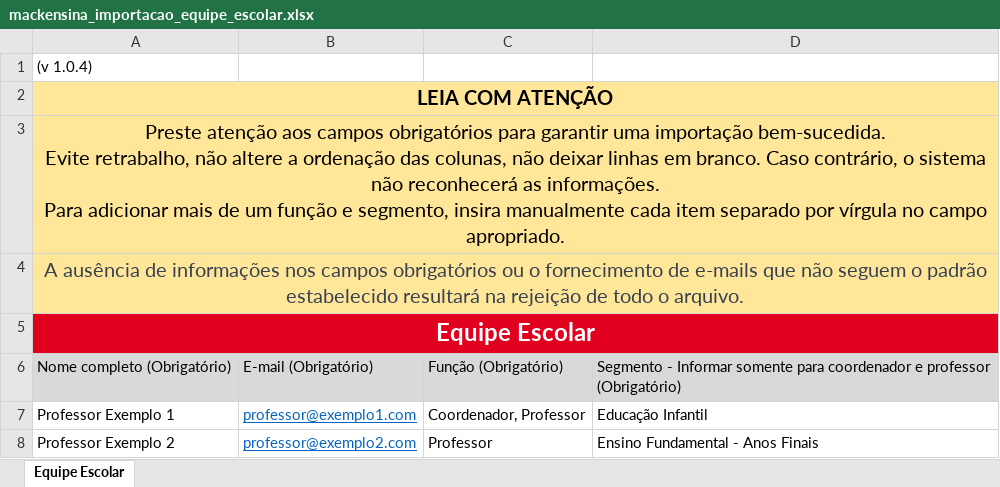
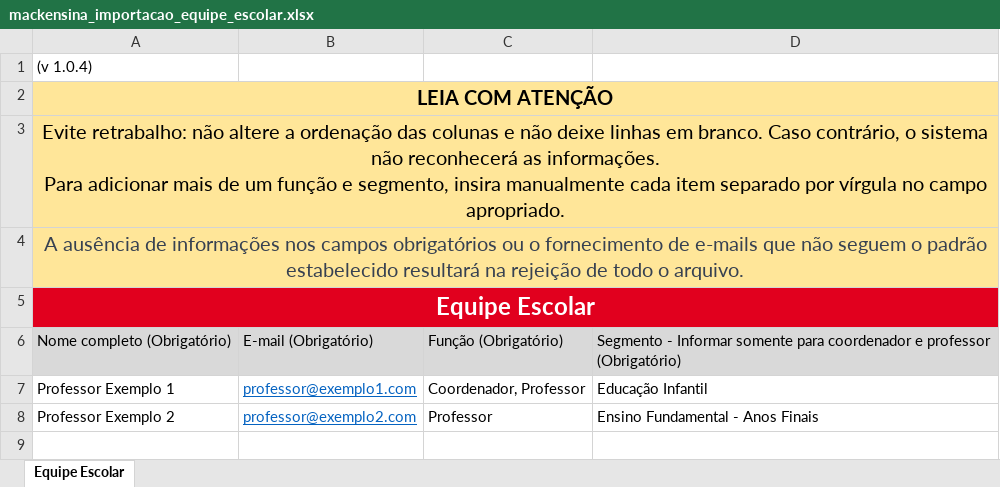
Before and after one commit to sismacke/sme_images, an Excel workbook: gestor/mackensina_importacao_equipe_escolar.xlsx, sheet Equipe Escolar, drawn as a sheet; values as stored, in another font and other column widths than the file's, no borders; ↵ is a line break in a cell; the diff names each change by its address in the sheet, - before the commit and + after, or states it on an @@ line.

```diff
--- a/gestor/mackensina_importacao_equipe_escolar.xlsx (sheet Equipe Escolar)
+++ b/gestor/mackensina_importacao_equipe_escolar.xlsx (sheet Equipe Escolar)
-A3: Preste atenção aos campos obrigatórios para garantir uma importação bem-sucedida. ↵ Evite retrabalho, não altere a ordenação das colunas, não deixar linhas em…
+A3: Evite retrabalho: não altere a ordenação das colunas e não deixe linhas em…
```
Also changed, not shown: gestor/mackensina_importacao_alunos.xlsx.
